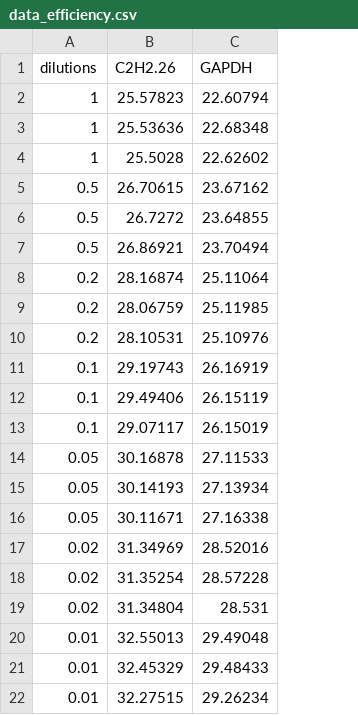
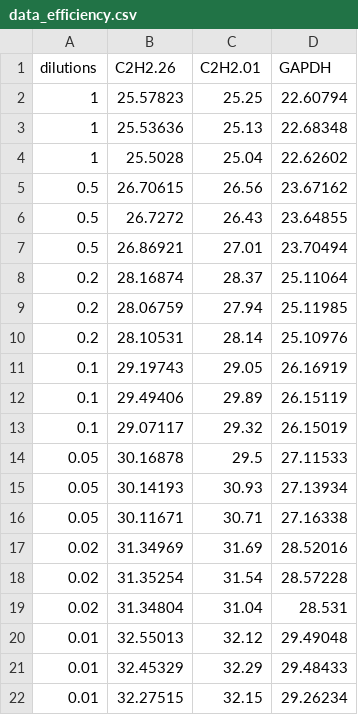
Before and after one commit to mirzaghaderi/rtpcr, a CSV file: inst/extdata/data_efficiency.csv, drawn as a sheet; the diff names each change by its address in the sheet, - before the commit and + after, or states it on an @@ line.

```diff
--- a/inst/extdata/data_efficiency.csv
+++ b/inst/extdata/data_efficiency.csv
+column C (C2H2.01), rows 2-22: 25.25 | 25.13 | 25.04 | 26.56 | 26.43 | 27.01 | 28.37 | 27.94 | 28.14 | 29.05 | 29.89 | 29.32 | 29.5 | 30.93 | 30.71 | 31.69 | 31.54 | 31.04 | 32.12 | 32.29 | 32.15
```
Also changed, not shown: 5 other files.
